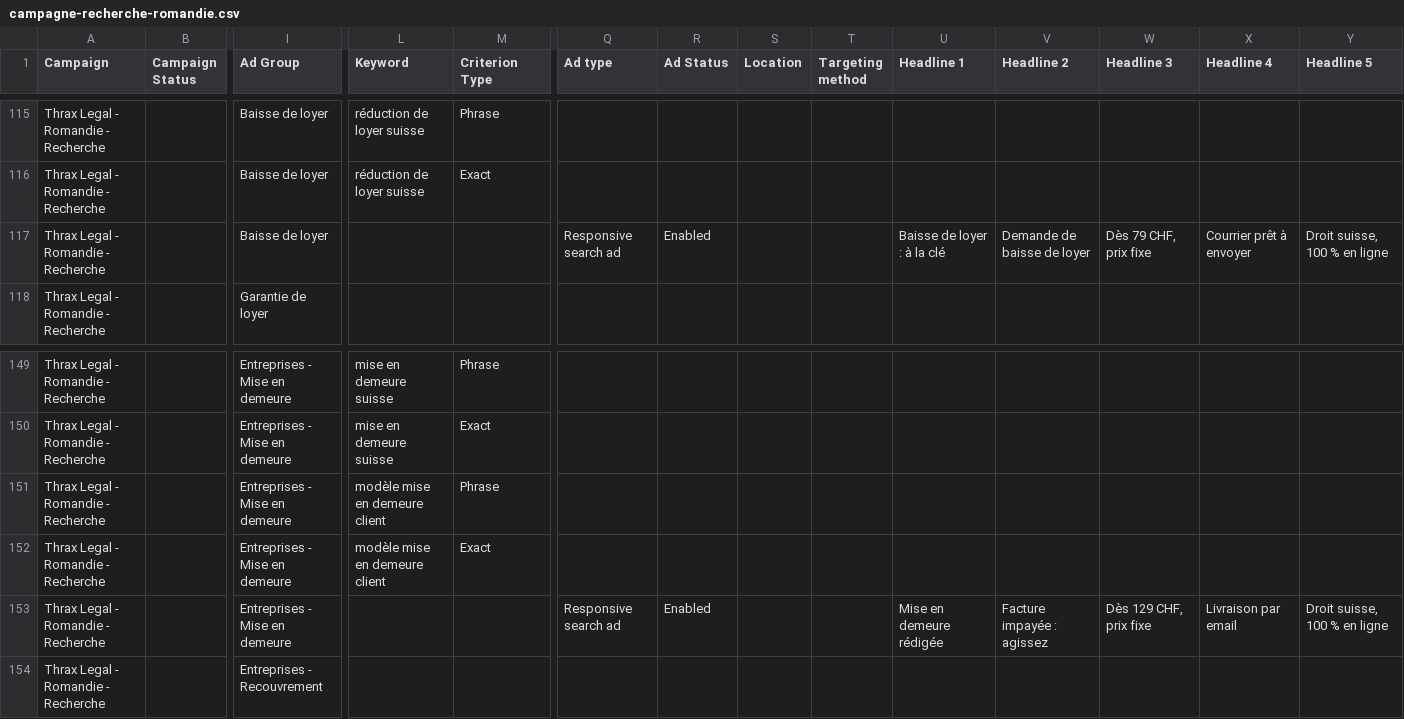
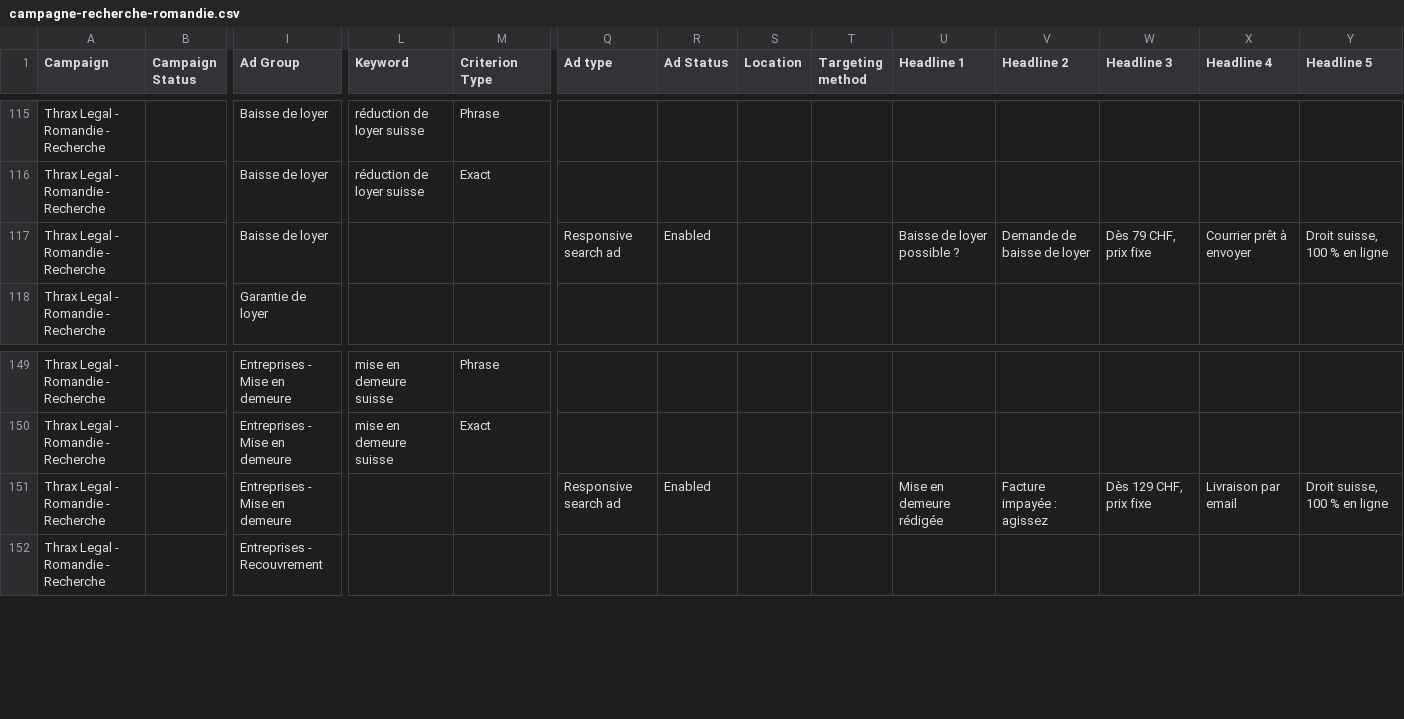
Before and after one commit to skamer666/Falx, a CSV file: docs/ads/campagne-recherche-romandie.csv, drawn as a sheet; only a part is shown, gaps mark what is left out; rows hold the shown columns only; the diff names each change by its address in the sheet, - before the commit and + after, or states it on an @@ line.

```diff
--- a/docs/ads/campagne-recherche-romandie.csv
+++ b/docs/ads/campagne-recherche-romandie.csv
-U117 (Headline 1): Baisse de loyer : à la clé
+U117 (Headline 1): Baisse de loyer possible ?
-row 151: Thrax Legal - Romandie - Recherche |  | Entreprises - Mise en demeure | modèle mise en demeure client | Phrase
-row 152: Thrax Legal - Romandie - Recherche |  | Entreprises - Mise en demeure | modèle mise en demeure client | Exact
```
